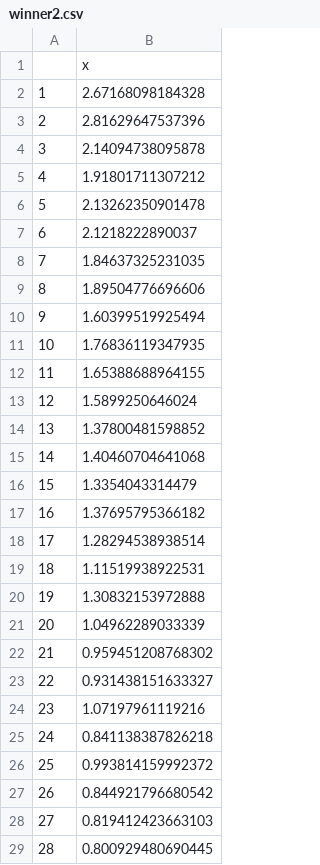
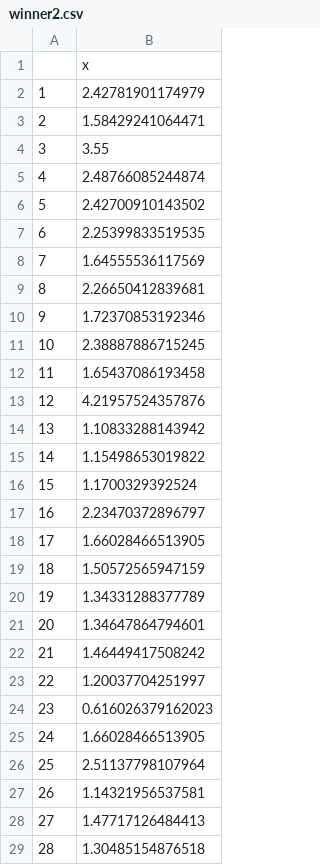
Before and after one commit to jtkulas/MNAnalytics, a CSV file: 2023/winner2.csv, drawn as a sheet; only a part is shown; the diff covers the shown part only.

```diff
--- a/2023/winner2.csv
+++ b/2023/winner2.csv
@@ -1,29 +1,29 @@
 "","x"
-"1",2.67168098184328
-"2",2.81629647537396
-"3",2.14094738095878
-"4",1.91801711307212
-"5",2.13262350901478
-"6",2.1218222890037
-"7",1.84637325231035
-"8",1.89504776696606
-"9",1.60399519925494
-"10",1.76836119347935
-"11",1.65388688964155
-"12",1.5899250646024
-"13",1.37800481598852
-"14",1.40460704641068
-"15",1.3354043314479
-"16",1.37695795366182
-"17",1.28294538938514
-"18",1.11519938922531
-"19",1.30832153972888
-"20",1.04962289033339
-"21",0.959451208768302
-"22",0.931438151633327
-"23",1.07197961119216
-"24",0.841138387826218
-"25",0.993814159992372
-"26",0.844921796680542
-"27",0.819412423663103
-"28",0.800929480690445
+"1",2.42781901174979
+"2",1.58429241064471
+"3",3.55
+"4",2.48766085244874
+"5",2.42700910143502
+"6",2.25399833519535
+"7",1.64555536117569
+"8",2.26650412839681
+"9",1.72370853192346
+"10",2.38887886715245
+"11",1.65437086193458
+"12",4.21957524357876
+"13",1.10833288143942
+"14",1.15498653019822
+"15",1.1700329392524
+"16",2.23470372896797
+"17",1.66028466513905
+"18",1.50572565947159
+"19",1.34331288377789
+"20",1.34647864794601
+"21",1.46449417508242
+"22",1.20037704251997
+"23",0.616026379162023
+"24",1.66028466513905
+"25",2.51137798107964
+"26",1.14321956537581
+"27",1.47717126484413
+"28",1.30485154876518
```
Also changed, not shown: 22 added rows, 22 removed rows and 18 edited cells elsewhere in this file, 2023/winner.csv, 12 other files.
